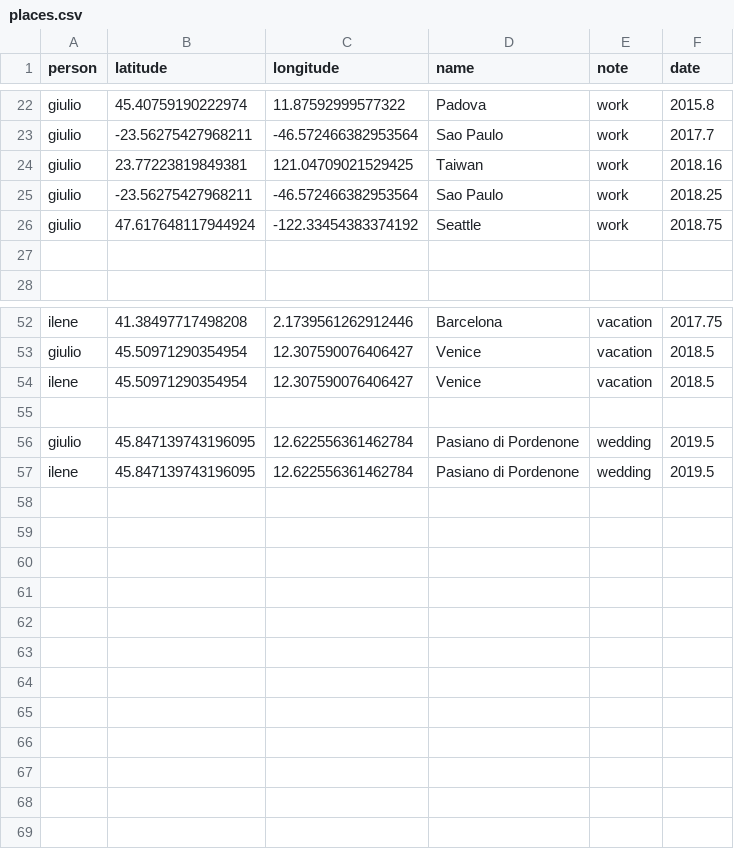
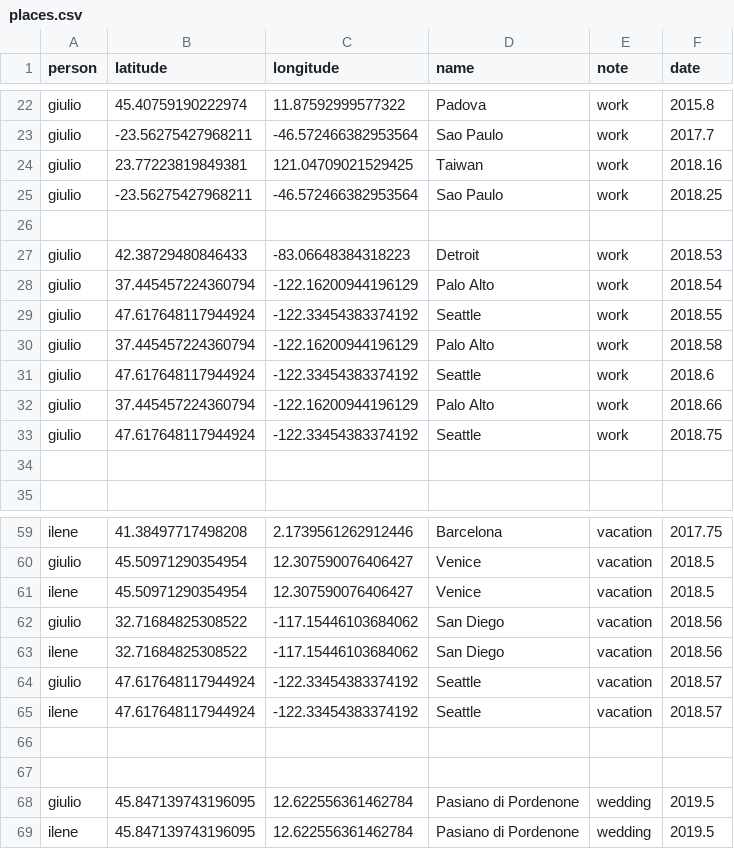
Before and after one commit to giuliomarin/giuliomarin.github.io, a CSV file: wedding/map/places.csv, drawn as a sheet; only a part is shown, gaps mark what is left out.

```diff
--- a/wedding/map/places.csv
+++ b/wedding/map/places.csv
@@ -25,2 +25,9 @@ giulio,23.77223819849381,121.04709021529425,Taiwan,work,2018.16
 giulio,-23.56275427968211,-46.572466382953564,Sao Paulo,work,2018.25
+
+giulio,42.38729480846433,-83.06648384318223,Detroit,work,2018.53
+giulio,37.445457224360794,-122.16200944196129,Palo Alto,work,2018.54
+giulio,47.617648117944924,-122.33454383374192,Seattle,work,2018.55
+giulio,37.445457224360794,-122.16200944196129,Palo Alto,work,2018.58
+giulio,47.617648117944924,-122.33454383374192,Seattle,work,2018.6
+giulio,37.445457224360794,-122.16200944196129,Palo Alto,work,2018.66
 giulio,47.617648117944924,-122.33454383374192,Seattle,work,2018.75
@@ -54,2 +61,7 @@ giulio,45.50971290354954,12.307590076406427,Venice,vacation,2018.5
 ilene,45.50971290354954,12.307590076406427,Venice,vacation,2018.5
+giulio,32.71684825308522,-117.15446103684062,San Diego,vacation,2018.56
+ilene,32.71684825308522,-117.15446103684062,San Diego,vacation,2018.56
+giulio,47.617648117944924,-122.33454383374192,Seattle,vacation,2018.57
+ilene,47.617648117944924,-122.33454383374192,Seattle,vacation,2018.57
+
 
```
Also changed, not shown: 1 other file.
